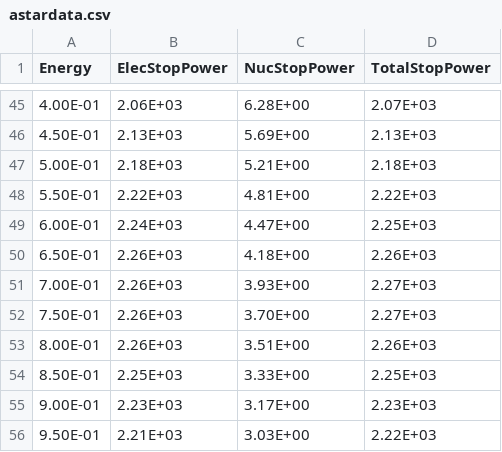
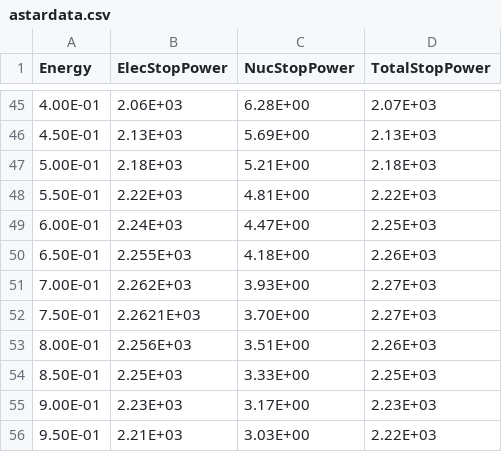
Before and after one commit to alebertolet/pyMicroDose, a CSV file: src/nist/astardata.csv, drawn as a sheet; only a part is shown, gaps mark what is left out.

```diff
--- a/src/nist/astardata.csv
+++ b/src/nist/astardata.csv
@@ -49,6 +49,6 @@
 6.00E-01,2.24E+03,4.47E+00,2.25E+03
-6.50E-01,2.26E+03,4.18E+00,2.26E+03
-7.00E-01,2.26E+03,3.93E+00,2.27E+03
-7.50E-01,2.26E+03,3.70E+00,2.27E+03
-8.00E-01,2.26E+03,3.51E+00,2.26E+03
+6.50E-01,2.255E+03,4.18E+00,2.26E+03
+7.00E-01,2.262E+03,3.93E+00,2.27E+03
+7.50E-01,2.2621E+03,3.70E+00,2.27E+03
+8.00E-01,2.256E+03,3.51E+00,2.26E+03
 8.50E-01,2.25E+03,3.33E+00,2.25E+03
```
Also changed, not shown: src/nist/pstardata.csv, 10 other files.
